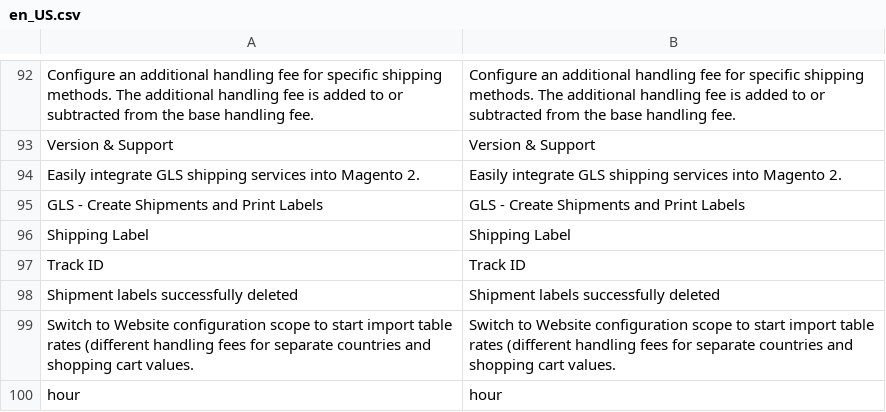
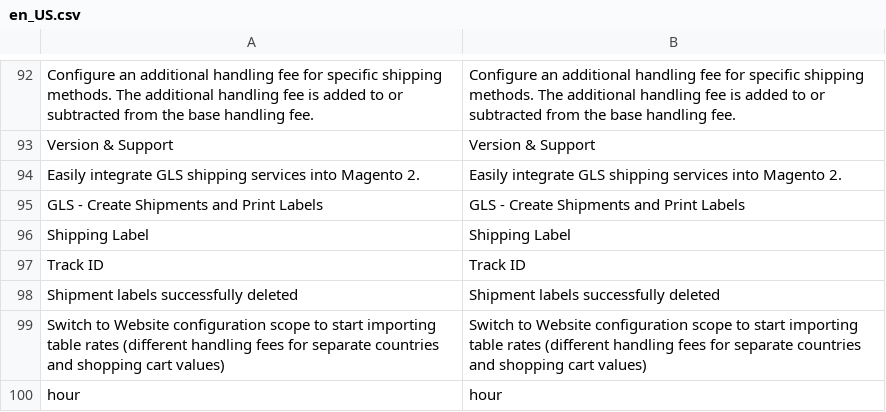
Before and after one commit to tig-nl/gls-magento2, a CSV file: i18n/en_US.csv, drawn as a sheet; only a part is shown, gaps mark what is left out; the diff names each change by its address in the sheet, - before the commit and + after, or states it on an @@ line.

Commit message:
Typo.

```diff
--- a/i18n/en_US.csv
+++ b/i18n/en_US.csv
-A99: …to start import table rates (different handling fees for separate countries and shopping cart values.
+A99: …to start importing table rates (different handling fees for separate countries and shopping cart values)
-B99: …to start import table rates (different handling fees for separate countries and shopping cart values.
+B99: …to start importing table rates (different handling fees for separate countries and shopping cart values)
```
Also changed, not shown: i18n/nl_NL.csv, 1 other file.
